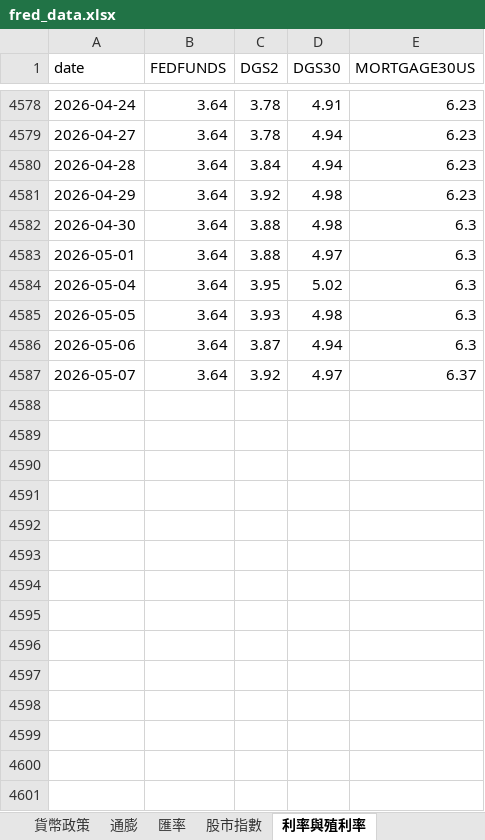
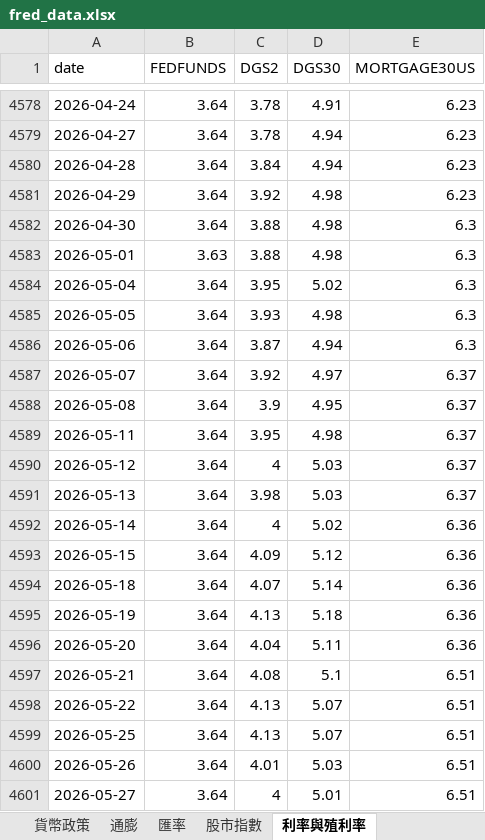
Before and after one commit to aqzpihe/Stock_King, an Excel workbook: 1-大環境/data/fred_data.xlsx, sheet 利率與殖利率, drawn as a sheet; only a part is shown, gaps mark what is left out; values as stored, in another font and other column widths than the file's, no borders; the diff covers the shown part only; the diff names each change by its address in the sheet, - before the commit and + after, or states it on an @@ line.

```diff
--- a/1-大環境/data/fred_data.xlsx (sheet 利率與殖利率)
+++ b/1-大環境/data/fred_data.xlsx (sheet 利率與殖利率)
-B4583 (FEDFUNDS): 3.64
+B4583 (FEDFUNDS): 3.63
-D4583 (DGS30): 4.97
+D4583 (DGS30): 4.98
+row 4588: 2026-05-08 | 3.64 | 3.9 | 4.95 | 6.37
+row 4589: 2026-05-11 | 3.64 | 3.95 | 4.98 | 6.37
+row 4590: 2026-05-12 | 3.64 | 4 | 5.03 | 6.37
+row 4591: 2026-05-13 | 3.64 | 3.98 | 5.03 | 6.37
+row 4592: 2026-05-14 | 3.64 | 4 | 5.02 | 6.36
+row 4593: 2026-05-15 | 3.64 | 4.09 | 5.12 | 6.36
+row 4594: 2026-05-18 | 3.64 | 4.07 | 5.14 | 6.36
+row 4595: 2026-05-19 | 3.64 | 4.13 | 5.18 | 6.36
+row 4596: 2026-05-20 | 3.64 | 4.04 | 5.11 | 6.36
+row 4597: 2026-05-21 | 3.64 | 4.08 | 5.1 | 6.51
+row 4598: 2026-05-22 | 3.64 | 4.13 | 5.07 | 6.51
+row 4599: 2026-05-25 | 3.64 | 4.13 | 5.07 | 6.51
+row 4600: 2026-05-26 | 3.64 | 4.01 | 5.03 | 6.51
+row 4601: 2026-05-27 | 3.64 | 4 | 5.01 | 6.51
```
Also changed, not shown: 16 added rows elsewhere in this sheet, sheet 信用利差, sheet 淨流動性, sheet 匯率, sheet 貨幣政策, sheet 衰退預警, sheet 股市指數, 7 more sheets, 1-大環境/data/indices_data.xlsx, 12 other files.
